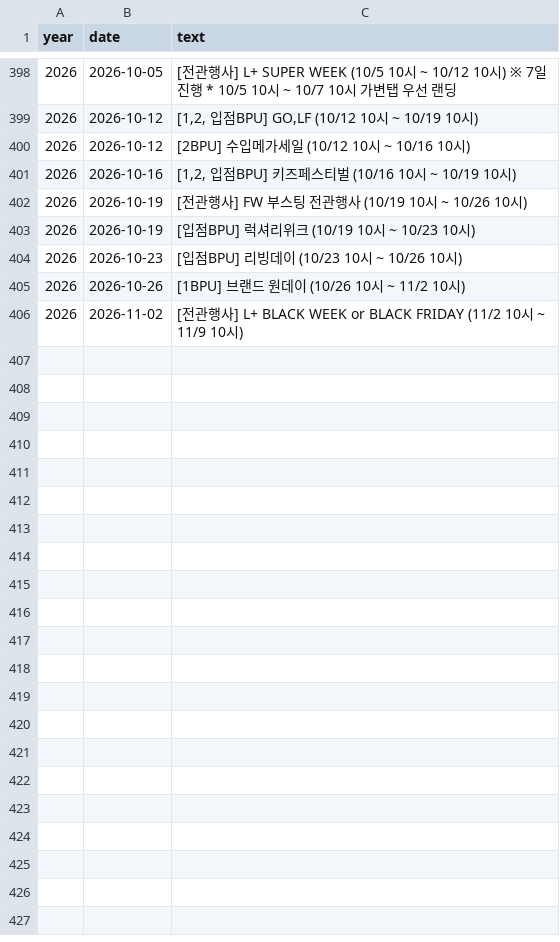
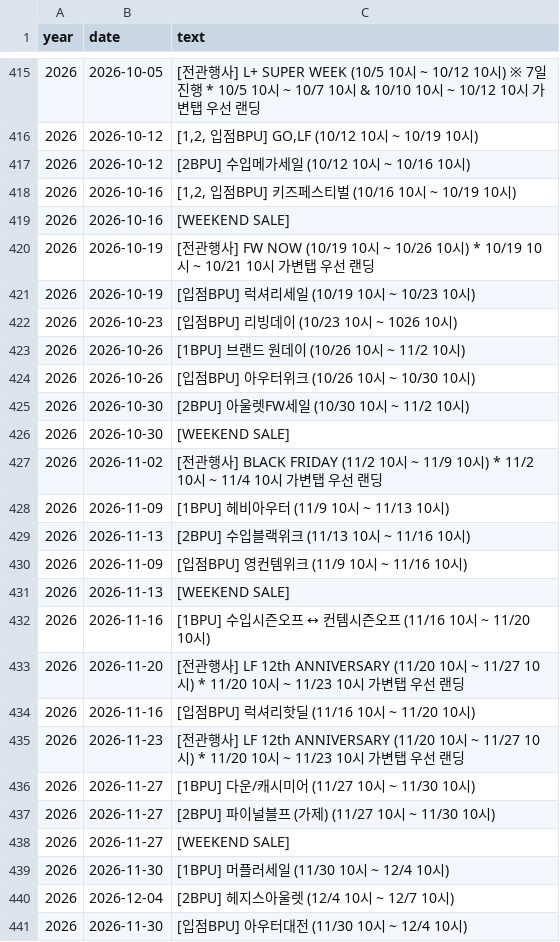
Before and after one commit to eddodde/vip-weekly-dashboard, a CSV file: data/events.csv, drawn as a sheet; only a part is shown, gaps mark what is left out; the diff covers the shown part only.

```diff
--- a/data/events.csv
+++ b/data/events.csv
@@ -398,2 +415,2 @@
-2026,2026-10-05,[전관행사] L+ SUPER WEEK (10/5 10시 ~ 10/12 10시) ※ 7일 진행 * 10/5 10시 ~ 10/7 10시 가변탭 우선 랜딩
+2026,2026-10-05,[전관행사] L+ SUPER WEEK (10/5 10시 ~ 10/12 10시) ※ 7일 진행 * 10/5 10시 ~ 10/7 10시 & 10/10 10시 ~ 10/12 10시 가변탭 우선 랜딩
 2026,2026-10-12,"[1,2, 입점BPU] GO,LF (10/12 10시 ~ 10/19 10시)"
@@ -401,6 +418,24 @@
 2026,2026-10-16,"[1,2, 입점BPU] 키즈페스티벌 (10/16 10시 ~ 10/19 10시)"
-2026,2026-10-19,[전관행사] FW 부스팅 전관행사 (10/19 10시 ~ 10/26 10시)
-2026,2026-10-19,[입점BPU] 럭셔리위크 (10/19 10시 ~ 10/23 10시)
-2026,2026-10-23,[입점BPU] 리빙데이 (10/23 10시 ~ 10/26 10시)
+2026,2026-10-16,[WEEKEND SALE]
+2026,2026-10-19,[전관행사] FW NOW (10/19 10시 ~ 10/26 10시) * 10/19 10시 ~ 10/21 10시 가변탭 우선 랜딩
+2026,2026-10-19,[입점BPU] 럭셔리세일 (10/19 10시 ~ 10/23 10시)
+2026,2026-10-23,[입점BPU] 리빙데이 (10/23 10시 ~ 1026 10시)
 2026,2026-10-26,[1BPU] 브랜드 원데이 (10/26 10시 ~ 11/2 10시)
-2026,2026-11-02,[전관행사] L+ BLACK WEEK or BLACK FRIDAY (11/2 10시 ~ 11/9 10시)
+2026,2026-10-26,[입점BPU] 아우터위크 (10/26 10시 ~ 10/30 10시)
+2026,2026-10-30,[2BPU] 아울렛FW세일 (10/30 10시 ~ 11/2 10시)
+2026,2026-10-30,[WEEKEND SALE]
+2026,2026-11-02,[전관행사] BLACK FRIDAY (11/2 10시 ~ 11/9 10시) * 11/2 10시 ~ 11/4 10시 가변탭 우선 랜딩
+2026,2026-11-09,[1BPU] 헤비아우터 (11/9 10시 ~ 11/13 10시)
+2026,2026-11-13,[2BPU] 수입블랙위크 (11/13 10시 ~ 11/16 10시)
+2026,2026-11-09,[입점BPU] 영컨템위크 (11/9 10시 ~ 11/16 10시)
+2026,2026-11-13,[WEEKEND SALE]
+2026,2026-11-16,[1BPU] 수입시즌오프 ↔ 컨템시즌오프 (11/16 10시 ~ 11/20 10시)
+2026,2026-11-20,[전관행사] LF 12th ANNIVERSARY (11/20 10시 ~ 11/27 10시) * 11/20 10시 ~ 11/23 10시 가변탭 우선 랜딩
+2026,2026-11-16,[입점BPU] 럭셔리핫딜 (11/16 10시 ~ 11/20 10시)
+2026,2026-11-23,[전관행사] LF 12th ANNIVERSARY (11/20 10시 ~ 11/27 10시) * 11/20 10시 ~ 11/23 10시 가변탭 우선 랜딩
+2026,2026-11-27,[1BPU] 다운/캐시미어 (11/27 10시 ~ 11/30 10시)
+2026,2026-11-27,[2BPU] 파이널블프 (가제) (11/27 10시 ~ 11/30 10시)
+2026,2026-11-27,[WEEKEND SALE]
+2026,2026-11-30,[1BPU] 머플러세일 (11/30 10시 ~ 12/4 10시)
+2026,2026-12-04,[2BPU] 헤지스아울렛 (12/4 10시 ~ 12/7 10시)
+2026,2026-11-30,[입점BPU] 아우터대전 (11/30 10시 ~ 12/4 10시)
```
Also changed, not shown: 25 added rows, 1 removed row, 2 moved rows and 2 edited cells elsewhere in this file, data/sms_long.csv, 4 other files.
